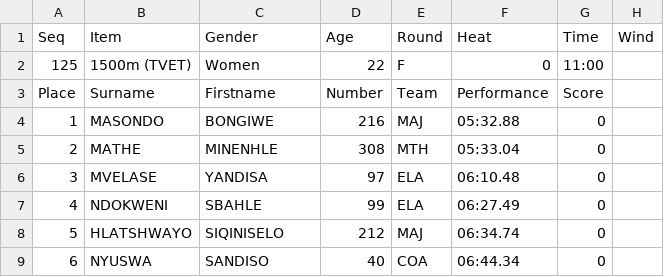
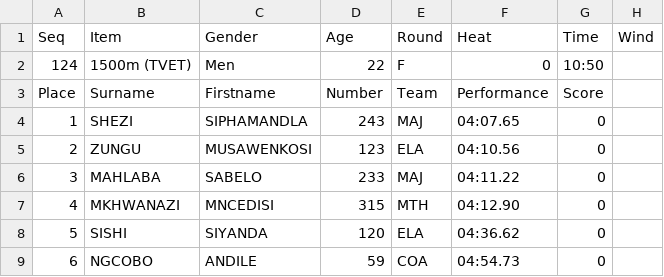
Before and after one commit to stretchinnovation/SCMAthleticResults, a CSV file: PICKUP/ResultsData.csv, drawn as a sheet; only a part is shown; the diff covers the shown part only.

Commit message:
Update ResultsData.csv

```diff
--- a/PICKUP/ResultsData.csv
+++ b/PICKUP/ResultsData.csv
@@ -1,9 +1,9 @@
 Seq,Item,Gender,Age,Round,Heat,Time,Wind
-125,1500m (TVET),Women,22,F,0,11:00,
+124,1500m (TVET),Men,22,F,0,10:50,
 Place,Surname,Firstname,Number,Team,Performance,Score
-1,MASONDO,BONGIWE,216,MAJ,05:32.88,0
-2,MATHE,MINENHLE,308,MTH,05:33.04,0
-3,MVELASE,YANDISA,97,ELA,06:10.48,0
-4,NDOKWENI,SBAHLE,99,ELA,06:27.49,0
-5,HLATSHWAYO,SIQINISELO,212,MAJ,06:34.74,0
-6,NYUSWA,SANDISO,40,COA,06:44.34,0
+1,SHEZI,SIPHAMANDLA,243,MAJ,04:07.65,0
+2,ZUNGU,MUSAWENKOSI,123,ELA,04:10.56,0
+3,MAHLABA,SABELO,233,MAJ,04:11.22,0
+4,MKHWANAZI,MNCEDISI,315,MTH,04:12.90,0
+5,SISHI,SIYANDA,120,ELA,04:36.62,0
+6,NGCOBO,ANDILE,59,COA,04:54.73,0
```
Also changed, not shown: 4 added rows and 10 edited cells elsewhere in this file.
